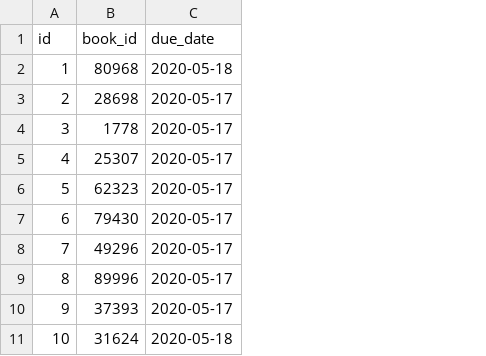
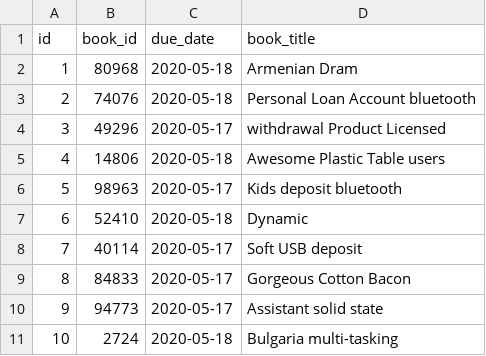
Before and after one commit to CNAPS-MSA/rental, a CSV file: src/main/resources/config/liquibase/fake-data/overdue_item.csv, drawn as a sheet; the diff names each change by its address in the sheet, - before the commit and + after, or states it on an @@ line.

```diff
--- a/src/main/resources/config/liquibase/fake-data/overdue_item.csv
+++ b/src/main/resources/config/liquibase/fake-data/overdue_item.csv
+column D (book_title), rows 2-11: Armenian Dram | Personal Loan Account bluetooth | withdrawal Product Licensed | Awesome Plastic Table users | Kids deposit bluetooth | Dynamic | Soft USB deposit | Gorgeous Cotton Bacon | Assistant solid state | Bulgaria multi-tasking
-B3 (book_id): 28698
+B3 (book_id): 74076
-C3 (due_date): 2020-05-17
+C3 (due_date): 2020-05-18
-B4 (book_id): 1778
+B4 (book_id): 49296
-B5 (book_id): 25307
+B5 (book_id): 14806
-C5 (due_date): 2020-05-17
+C5 (due_date): 2020-05-18
-B6 (book_id): 62323
+B6 (book_id): 98963
-B7 (book_id): 79430
+B7 (book_id): 52410
-C7 (due_date): 2020-05-17
+C7 (due_date): 2020-05-18
-B8 (book_id): 49296
+B8 (book_id): 40114
-B9 (book_id): 89996
+B9 (book_id): 84833
-B10 (book_id): 37393
+B10 (book_id): 94773
-B11 (book_id): 31624
+B11 (book_id): 2724
```
Also changed, not shown: src/main/resources/config/liquibase/fake-data/rental.csv, src/main/resources/config/liquibase/fake-data/rented_item.csv, 51 other files.
